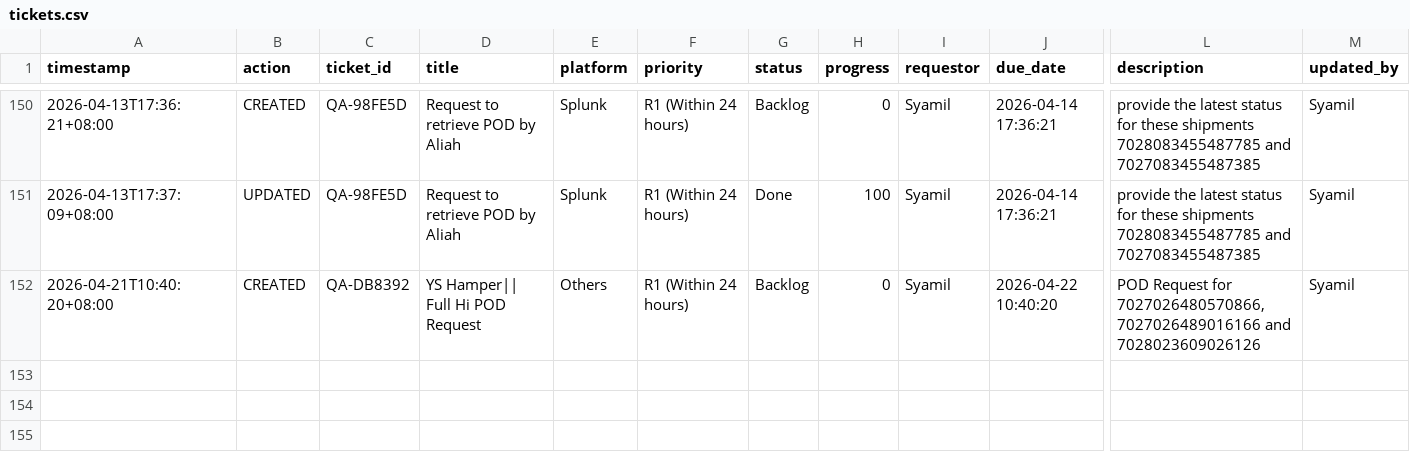
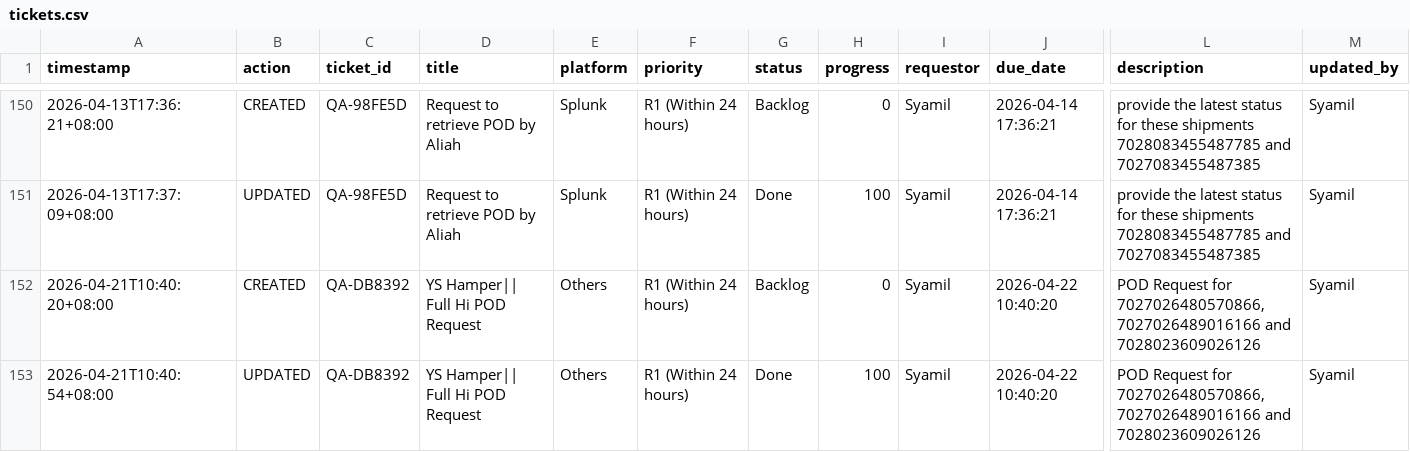
Before and after one commit to serol13/MY_opsX, a CSV file: tickets.csv, drawn as a sheet; only a part is shown, gaps mark what is left out; rows hold the shown columns only; the diff names each change by its address in the sheet, - before the commit and + after, or states it on an @@ line.

Commit message:
[UPDATED] QA-DB8392 by Syamil — 2026-04-21T10:40

```diff
--- a/tickets.csv
+++ b/tickets.csv
+row 153: 2026-04-21T10:40:54+08:00 | UPDATED | QA-DB8392 | YS Hamper|| Full Hi POD Request | Others | R1 (Within 24 hours) | Done | 100 | Syamil | 2026-04-22 10:40:20 | POD Request for 7027026480570866, 7027026489016166 and 7028023609026126 | Syamil
```
